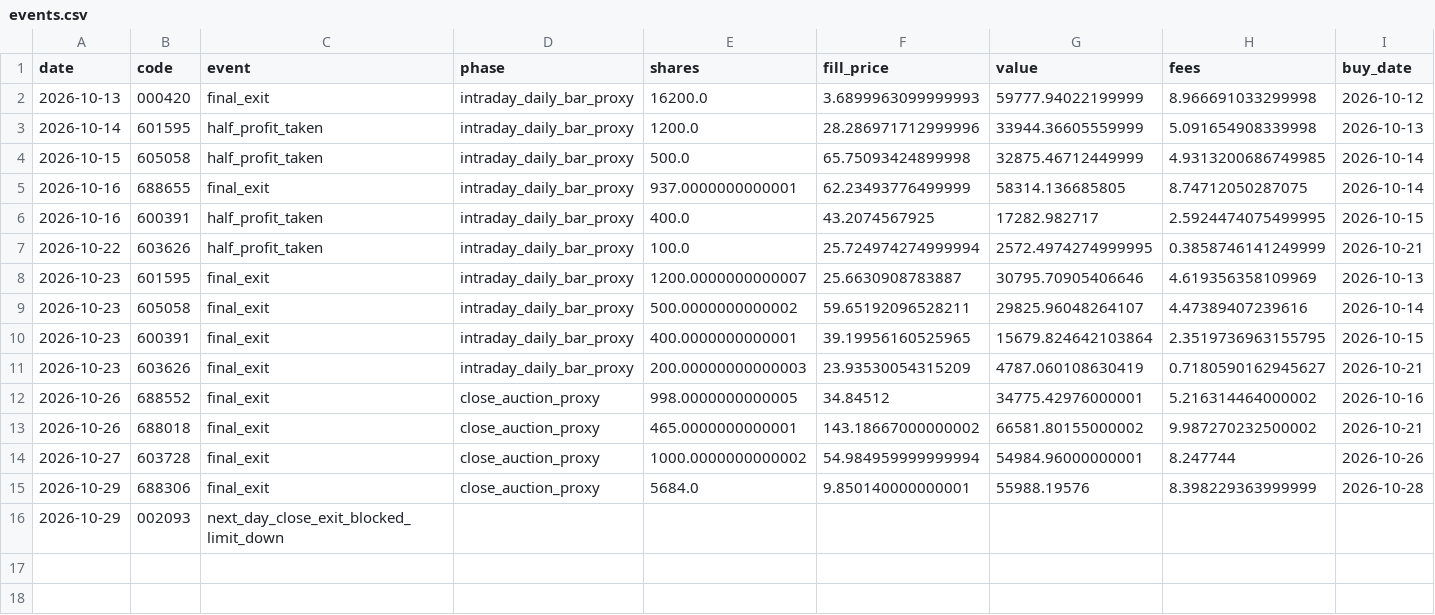
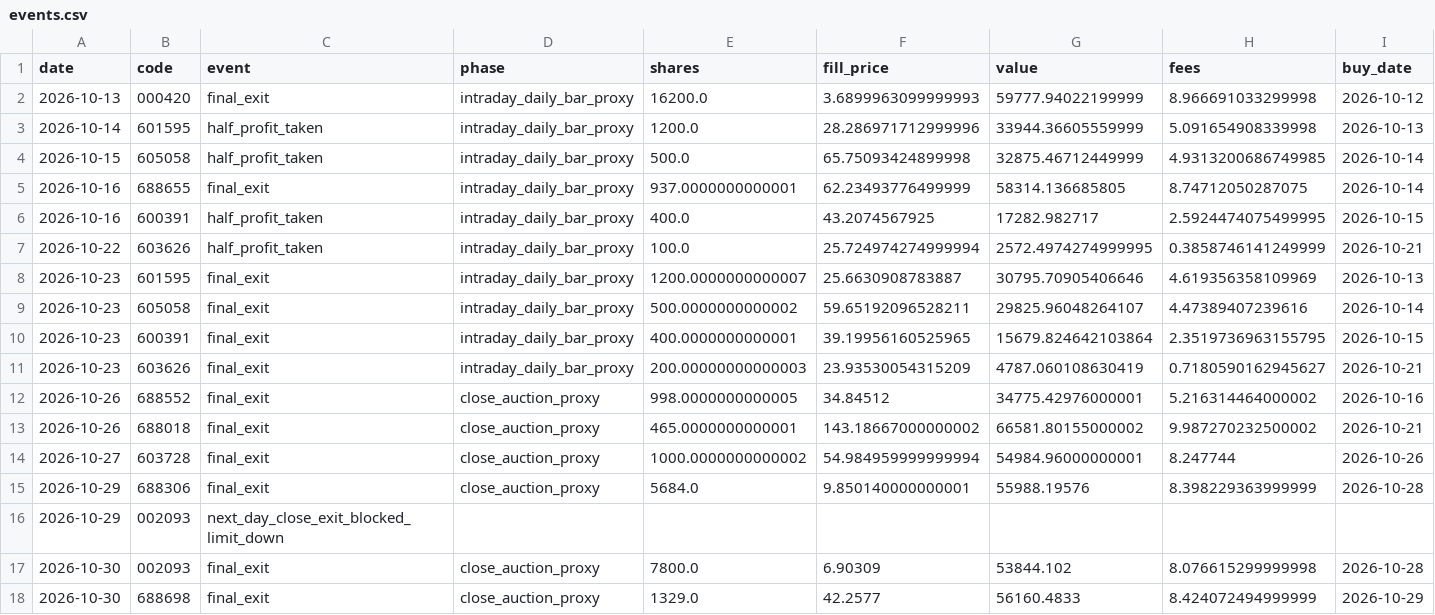
Before and after one commit to huvan9527-a11y/longhu, a CSV file: reports/original/events.csv, drawn as a sheet; only a part is shown; rows hold the shown columns only; the diff names each change by its address in the sheet, - before the commit and + after, or states it on an @@ line.

```diff
--- a/reports/original/events.csv
+++ b/reports/original/events.csv
+row 17: 2026-10-30 | 002093 | final_exit | close_auction_proxy | 7800.0 | 6.90309 | 53844.102 | 8.076615299999998 | 2026-10-28
+row 18: 2026-10-30 | 688698 | final_exit | close_auction_proxy | 1329.0 | 42.2577 | 56160.4833 | 8.424072494999999 | 2026-10-29
```
Also changed, not shown: reports/original/trades.csv, reports/reentry/equity.csv, 13 other files.
